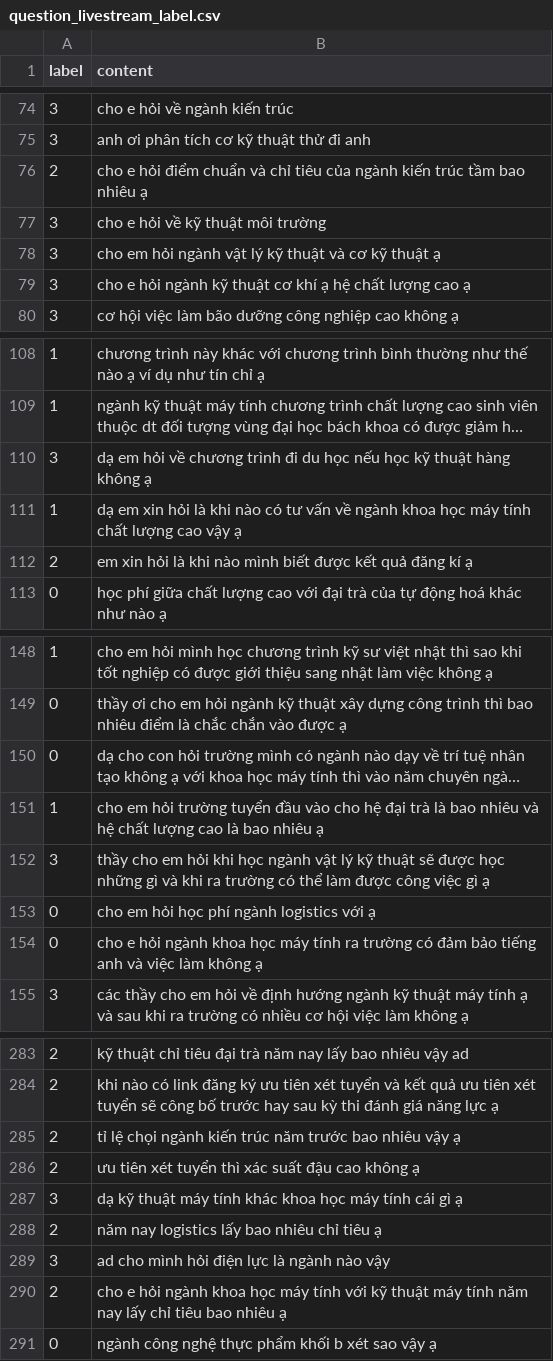
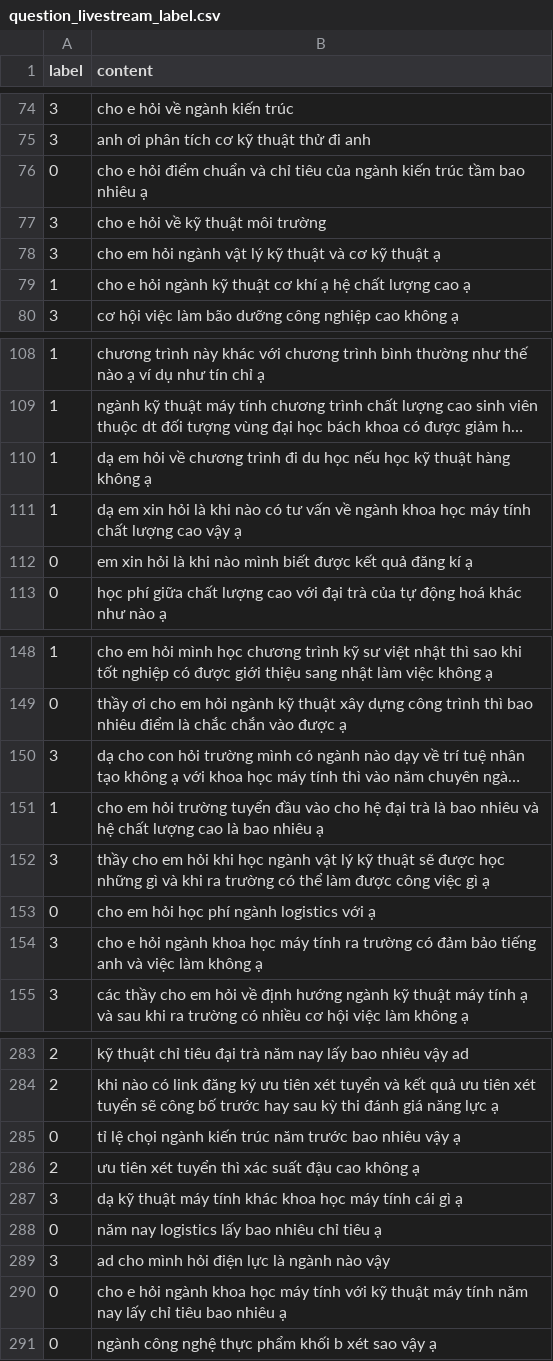
Before and after one commit to taindp98/chatbot_thesis, a CSV file: investigate/question_livestream_label.csv (was data/question_livestream_label.csv), drawn as a sheet; only a part is shown, gaps mark what is left out; long unchanged cells end in …; the diff covers the shown part only; the diff names each change by its address in the sheet, - before the commit and + after, or states it on an @@ line.

```diff
--- a/data/question_livestream_label.csv
+++ b/investigate/question_livestream_label.csv
-A76 (label): 2
+A76 (label): 0
-A79 (label): 3
+A79 (label): 1
-A110 (label): 3
+A110 (label): 1
-A112 (label): 2
+A112 (label): 0
-A150 (label): 0
+A150 (label): 3
-A154 (label): 0
+A154 (label): 3
-A285 (label): 2
+A285 (label): 0
-A288 (label): 2
+A288 (label): 0
-A290 (label): 2
+A290 (label): 0
```
Also changed, not shown: 32 edited cells elsewhere in this file, 8 other files.
